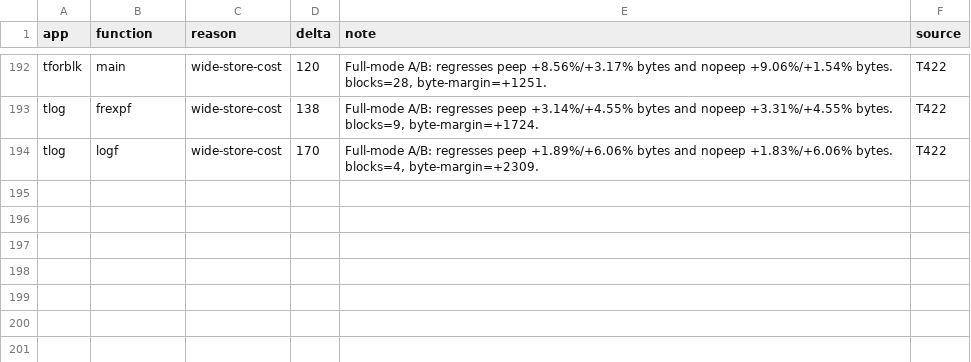
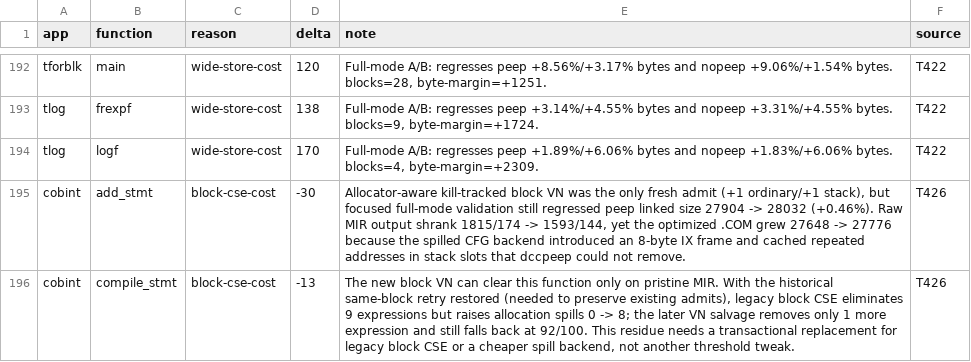
Before and after one commit to davidly/dcc, a TSV file: mir-dead-ends.tsv, drawn as a sheet; only a part is shown, gaps mark what is left out.

```diff
--- a/mir-dead-ends.tsv
+++ b/mir-dead-ends.tsv
@@ -194 +194,3 @@ tlog	frexpf	wide-store-cost	138	Full-mode A/B: regresses peep +3.14%/+4.55% byte
 tlog	logf	wide-store-cost	170	Full-mode A/B: regresses peep +1.89%/+6.06% bytes and nopeep +1.83%/+6.06% bytes. blocks=4, byte-margin=+2309.	T422
+cobint	add_stmt	block-cse-cost	-30	Allocator-aware kill-tracked block VN was the only fresh admit (+1 ordinary/+1 stack), but focused full-mode validation still regressed peep linked size 27904 -> 28032 (+0.46%). Raw MIR output shrank 1815/174 -> 1593/144, yet the optimized .COM grew 27648 -> 27776 because the spilled CFG backend introduced an 8-byte IX frame and cached repeated addresses in stack slots that dccpeep could not remove.	T426
+cobint	compile_stmt	block-cse-cost	-13	The new block VN can clear this function only on pristine MIR. With the historical same-block retry restored (needed to preserve existing admits), legacy block CSE eliminates 9 expressions but raises allocation spills 0 -> 8; the later VN salvage removes only 1 more expression and still falls back at 92/100. This residue needs a transactional replacement for legacy block CSE or a cheaper spill backend, not another threshold tweak.	T426
```
Also changed, not shown: 1 other file.
